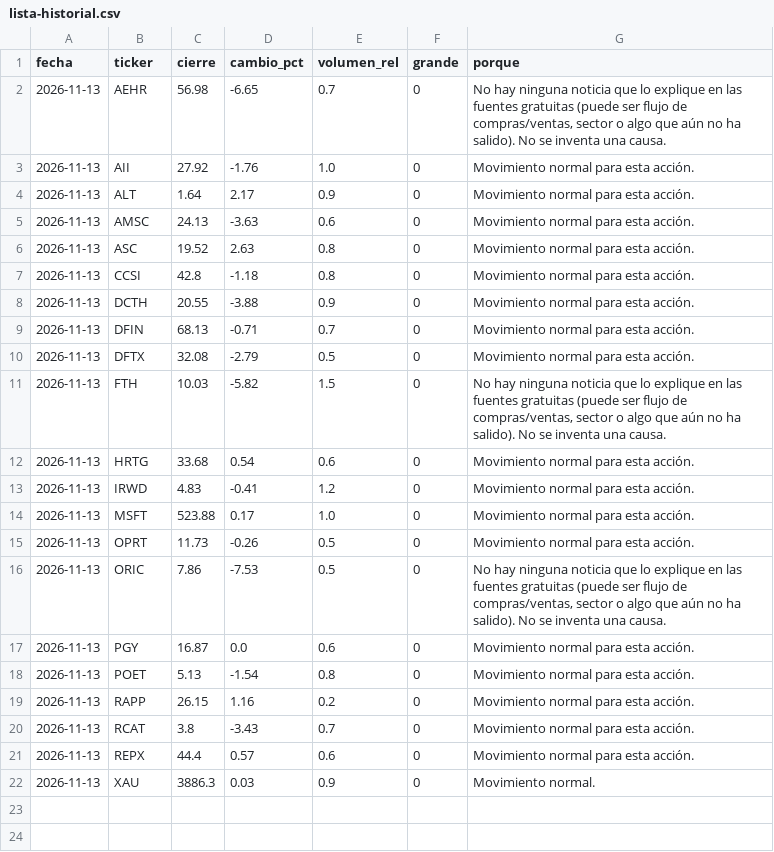
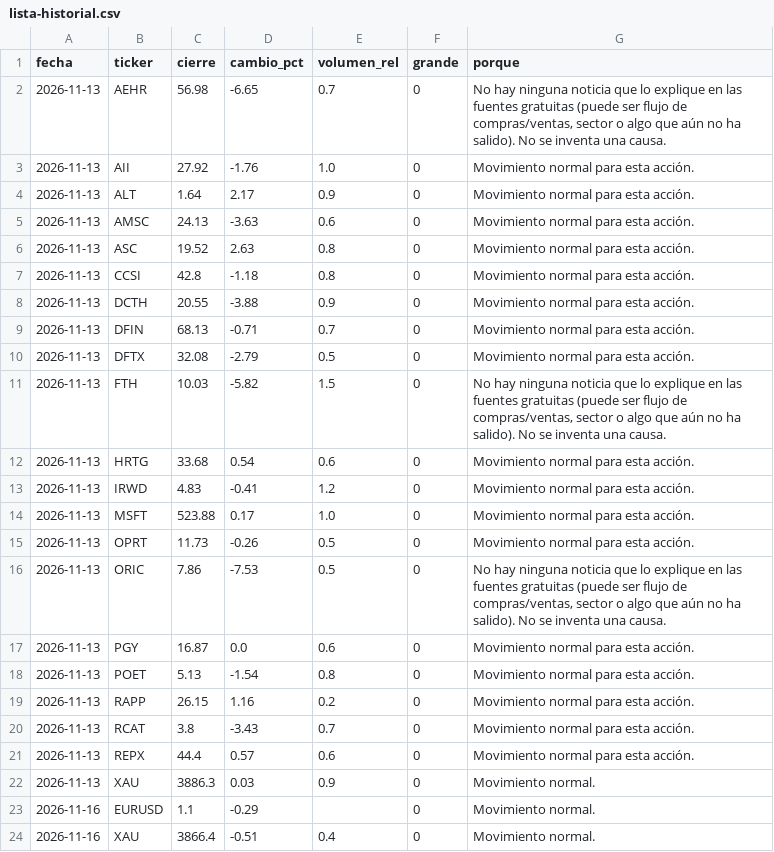
Before and after one commit to Rubenmanga/trading-lab, a CSV file: investigacion/seguimiento/lista-historial.csv, drawn as a sheet; the diff names each change by its address in the sheet, - before the commit and + after, or states it on an @@ line.

```diff
--- a/investigacion/seguimiento/lista-historial.csv
+++ b/investigacion/seguimiento/lista-historial.csv
+row 23: 2026-11-16 | EURUSD | 1.1 | -0.29 |  | 0 | Movimiento normal.
+row 24: 2026-11-16 | XAU | 3866.4 | -0.51 | 0.4 | 0 | Movimiento normal.
```
Also changed, not shown: 2 other files.
